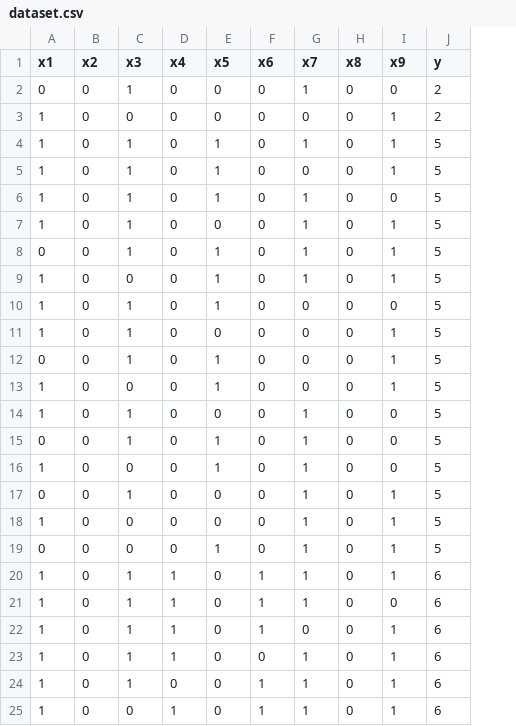
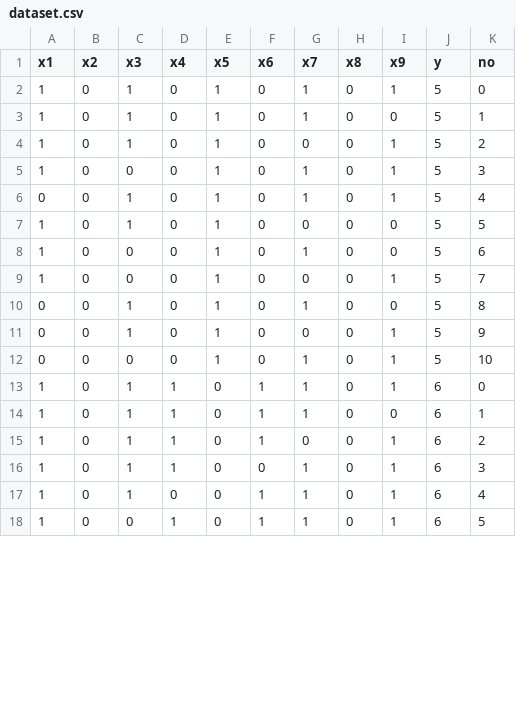
Before and after one commit to skconan/dice_detection, a CSV file: dataset.csv, drawn as a sheet; only a part is shown; removed rows and columns are numbered as before the commit, all else as after; the diff covers the shown part only; the diff names each change by its address in the sheet, - before the commit and + after, or states it on an @@ line.

Commit message:
pattern

```diff
--- a/dataset.csv
+++ b/dataset.csv
+column K (no), row 2: 0; rows 4-7: 2 | 3 | 4 | 5; row 9: 7; rows 11-18: 9 | 10 | 0 | 1 | 2 | 3 | 4 | 5
-row 2: 0 | 0 | 1 | 0 | 0 | 0 | 1 | 0 | 0 | 2
-row 3: 1 | 0 | 0 | 0 | 0 | 0 | 0 | 0 | 1 | 2
@@ row 6 moved to row 3: 1 @@
-C5 (x3): 1
+C5 (x3): 0
-E5 (x5): 0
+E5 (x5): 1
-row 9: 1 | 0 | 0 | 0 | 1 | 0 | 1 | 0 | 1 | 5
@@ row 16 moved to row 8: 1 @@
-C9 (x3): 1
+C9 (x3): 0
-E9 (x5): 0
+E9 (x5): 1
@@ row 15 moved to row 10: 0 @@
-row 13: 1 | 0 | 0 | 0 | 1 | 0 | 0 | 0 | 1 | 5
-row 14: 1 | 0 | 1 | 0 | 0 | 0 | 1 | 0 | 0 | 5
-row 17: 0 | 0 | 1 | 0 | 0 | 0 | 1 | 0 | 1 | 5
-row 18: 1 | 0 | 0 | 0 | 0 | 0 | 1 | 0 | 1 | 5
```
Also changed, not shown: 2 removed rows and 10 moved rows elsewhere in this file.
